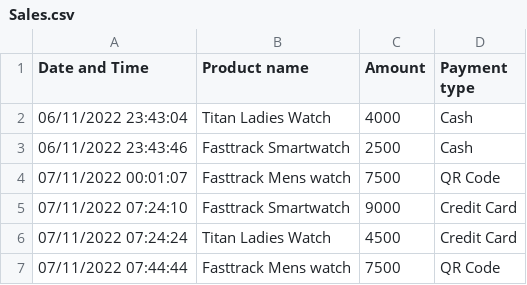
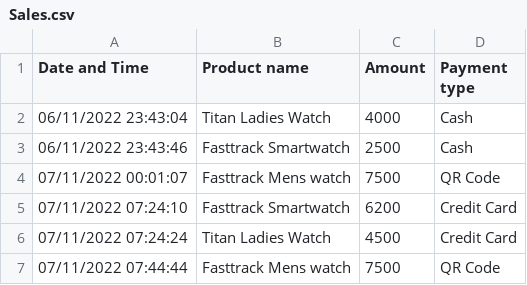
Before and after one commit to harishindl/sales_test, a CSV file: Sales.csv, drawn as a sheet.

Commit message:
committing files

```diff
--- a/Sales.csv
+++ b/Sales.csv
@@ -4,3 +4,3 @@ Date and Time,Product name,Amount,Payment type
 07/11/2022 00:01:07,Fasttrack Mens watch,7500,QR Code
-07/11/2022 07:24:10,Fasttrack Smartwatch,9000,Credit Card
+07/11/2022 07:24:10,Fasttrack Smartwatch,6200,Credit Card
 07/11/2022 07:24:24,Titan Ladies Watch,4500,Credit Card
```
